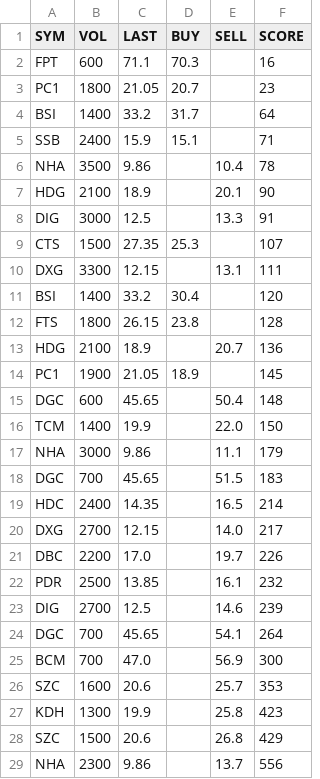
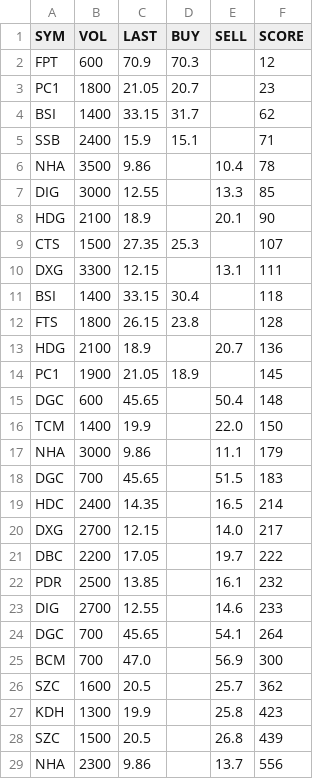
Before and after one commit to cali-invest/portfolio-live, a CSV file: data/T33.csv, drawn as a sheet.

```diff
--- a/data/T33.csv
+++ b/data/T33.csv
@@ -1,12 +1,12 @@
 SYM,VOL,LAST,BUY,SELL,SCORE
-FPT,600,71.1,70.3,,16
+FPT,600,70.9,70.3,,12
 PC1,1800,21.05,20.7,,23
-BSI,1400,33.2,31.7,,64
+BSI,1400,33.15,31.7,,62
 SSB,2400,15.9,15.1,,71
 NHA,3500,9.86,,10.4,78
+DIG,3000,12.55,,13.3,85
 HDG,2100,18.9,,20.1,90
-DIG,3000,12.5,,13.3,91
 CTS,1500,27.35,25.3,,107
 DXG,3300,12.15,,13.1,111
-BSI,1400,33.2,30.4,,120
+BSI,1400,33.15,30.4,,118
 FTS,1800,26.15,23.8,,128
@@ -20,10 +20,10 @@ HDC,2400,14.35,,16.5,214
 DXG,2700,12.15,,14.0,217
-DBC,2200,17.0,,19.7,226
+DBC,2200,17.05,,19.7,222
 PDR,2500,13.85,,16.1,232
-DIG,2700,12.5,,14.6,239
+DIG,2700,12.55,,14.6,233
 DGC,700,45.65,,54.1,264
 BCM,700,47.0,,56.9,300
-SZC,1600,20.6,,25.7,353
+SZC,1600,20.5,,25.7,362
 KDH,1300,19.9,,25.8,423
-SZC,1500,20.6,,26.8,429
+SZC,1500,20.5,,26.8,439
 NHA,2300,9.86,,13.7,556
```
Also changed, not shown: data/ATC.csv, data/CMD.csv, 3 other files.
